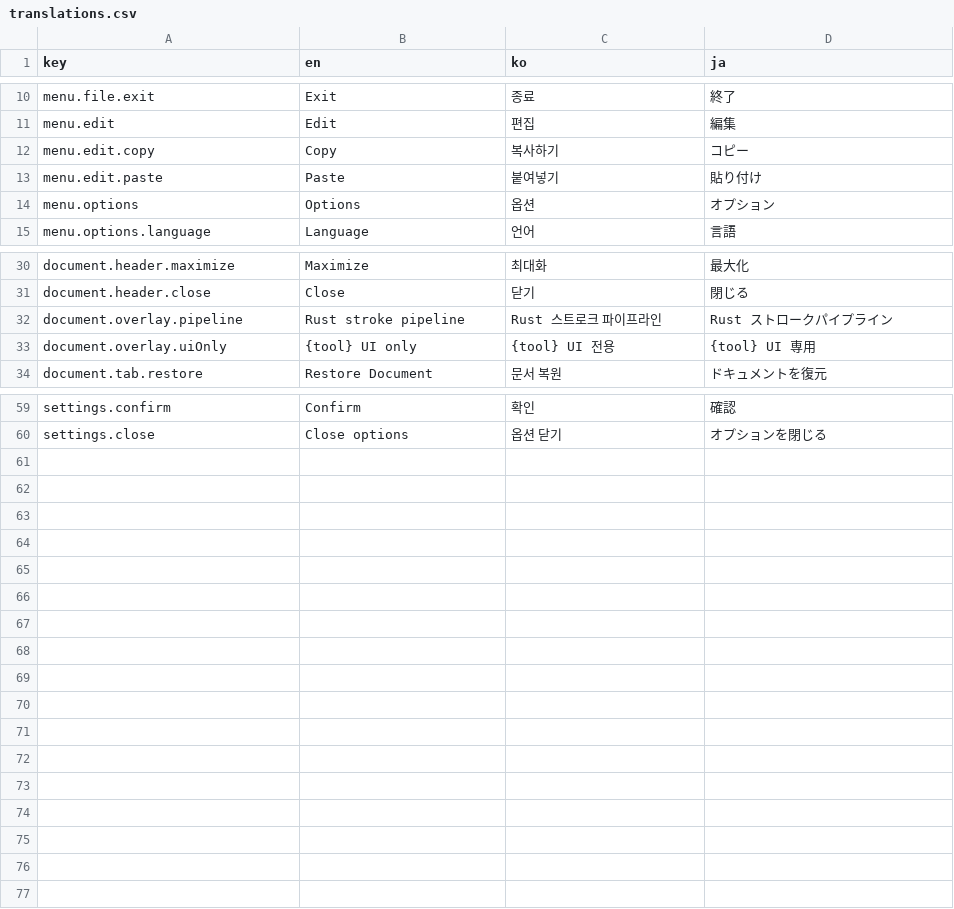
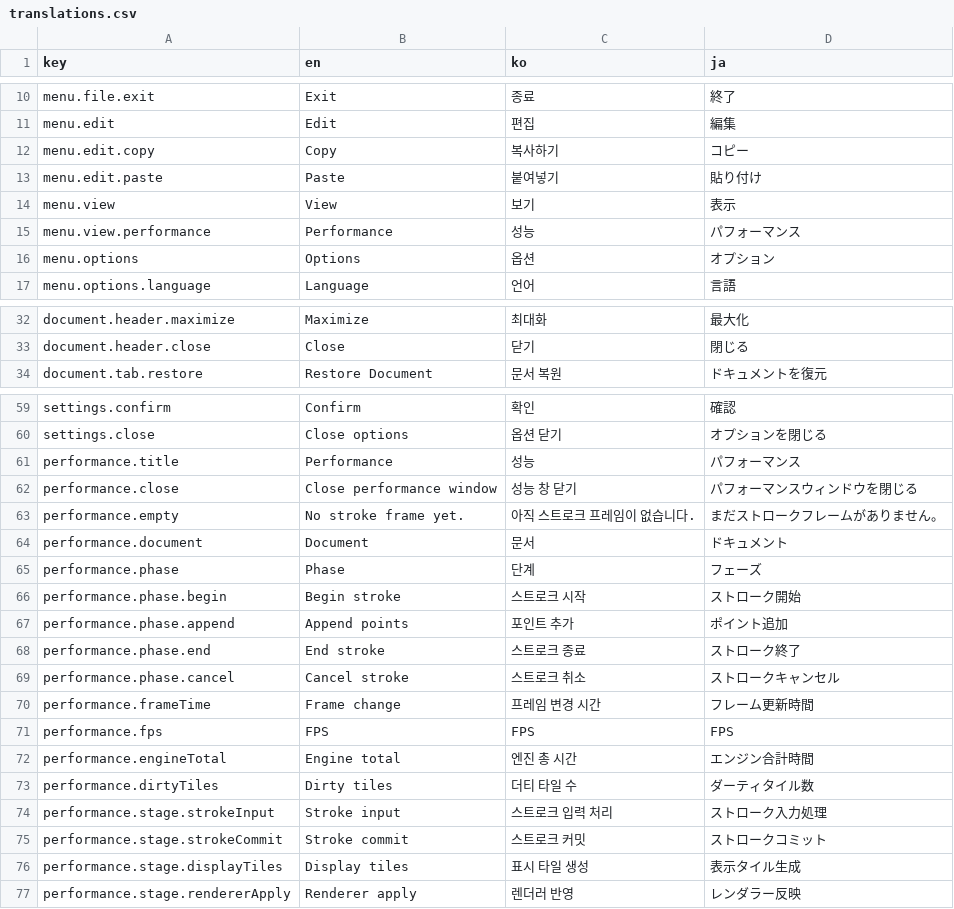
Before and after one commit to octopus7/electron-tools, a CSV file: src/i18n/translations.csv, drawn as a sheet; only a part is shown, gaps mark what is left out.

```diff
--- a/src/i18n/translations.csv
+++ b/src/i18n/translations.csv
@@ -13,2 +13,4 @@ menu.edit.copy,Copy,복사하기,コピー
 menu.edit.paste,Paste,붙여넣기,貼り付け
+menu.view,View,보기,表示
+menu.view.performance,Performance,성능,パフォーマンス
 menu.options,Options,옵션,オプション
@@ -31,4 +33,2 @@ document.header.maximize,Maximize,최대화,最大化
 document.header.close,Close,닫기,閉じる
-document.overlay.pipeline,Rust stroke pipeline,Rust 스트로크 파이프라인,Rust ストロークパイプライン
-document.overlay.uiOnly,{tool} UI only,{tool} UI 전용,{tool} UI 専用
 document.tab.restore,Restore Document,문서 복원,ドキュメントを復元
@@ -60 +60,18 @@ settings.confirm,Confirm,확인,確認
 settings.close,Close options,옵션 닫기,オプションを閉じる
+performance.title,Performance,성능,パフォーマンス
+performance.close,Close performance window,성능 창 닫기,パフォーマンスウィンドウを閉じる
+performance.empty,No stroke frame yet.,아직 스트로크 프레임이 없습니다.,まだストロークフレームがありません。
+performance.document,Document,문서,ドキュメント
+performance.phase,Phase,단계,フェーズ
+performance.phase.begin,Begin stroke,스트로크 시작,ストローク開始
+performance.phase.append,Append points,포인트 추가,ポイント追加
+performance.phase.end,End stroke,스트로크 종료,ストローク終了
+performance.phase.cancel,Cancel stroke,스트로크 취소,ストロークキャンセル
+performance.frameTime,Frame change,프레임 변경 시간,フレーム更新時間
+performance.fps,FPS,FPS,FPS
+performance.engineTotal,Engine total,엔진 총 시간,エンジン合計時間
+performance.dirtyTiles,Dirty tiles,더티 타일 수,ダーティタイル数
+performance.stage.strokeInput,Stroke input,스트로크 입력 처리,ストローク入力処理
+performance.stage.strokeCommit,Stroke commit,스트로크 커밋,ストロークコミット
+performance.stage.displayTiles,Display tiles,표시 타일 생성,表示タイル生成
+performance.stage.rendererApply,Renderer apply,렌더러 반영,レンダラー反映
```
Also changed, not shown: 12 other files.
